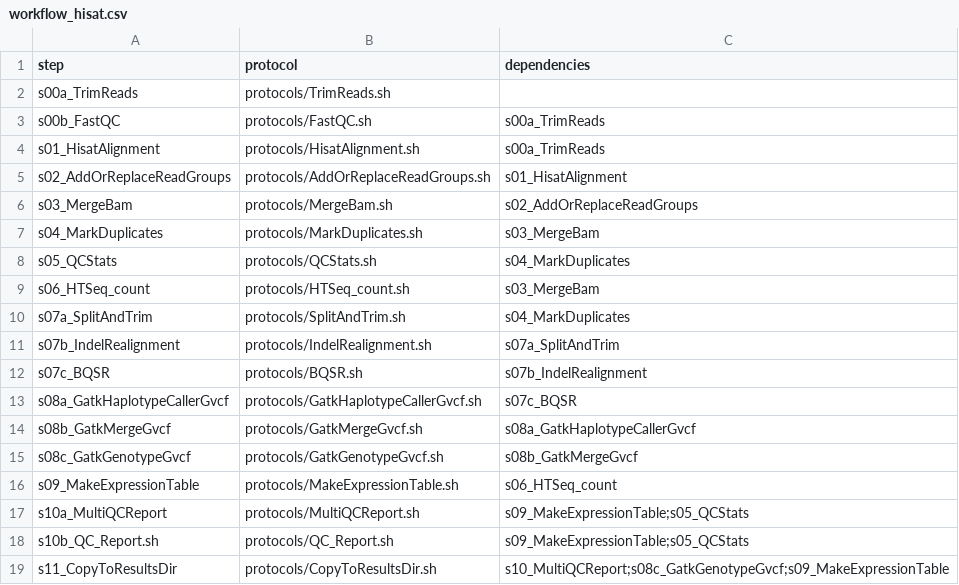
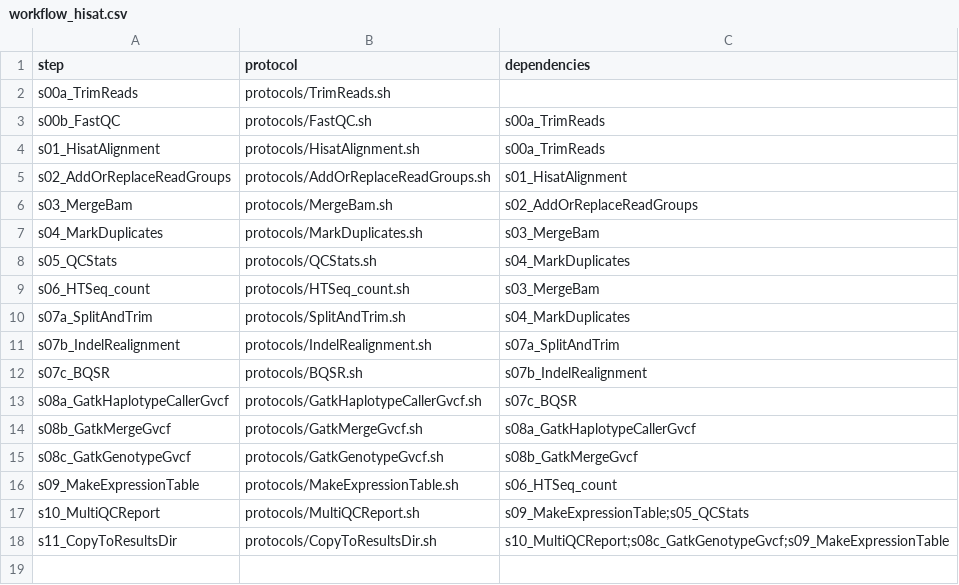
Before and after one commit to molgenis/NGS_RNA, a CSV file: workflow_hisat.csv, drawn as a sheet.

```diff
--- a/workflow_hisat.csv
+++ b/workflow_hisat.csv
@@ -16,4 +16,3 @@ s08c_GatkGenotypeGvcf,protocols/GatkGenotypeGvcf.sh,s08b_GatkMergeGvcf
 s09_MakeExpressionTable,protocols/MakeExpressionTable.sh,s06_HTSeq_count
-s10a_MultiQCReport,protocols/MultiQCReport.sh,s09_MakeExpressionTable;s05_QCStats
-s10b_QC_Report.sh,protocols/QC_Report.sh,s09_MakeExpressionTable;s05_QCStats
+s10_MultiQCReport,protocols/MultiQCReport.sh,s09_MakeExpressionTable;s05_QCStats
 s11_CopyToResultsDir,protocols/CopyToResultsDir.sh,s10_MultiQCReport;s08c_GatkGenotypeGvcf;s09_MakeExpressionTable
```
Also changed, not shown: parameters.callithrix_jacchus.csv, parameters.csv, 2 other files.
